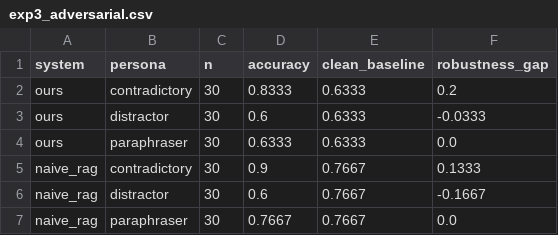
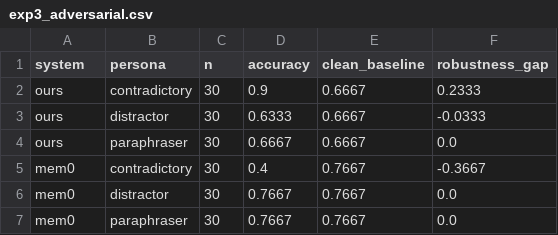
Before and after one commit to SexyCarrots/Gaucho-Agent, a CSV file: results/exp3_adversarial.csv, drawn as a sheet.

```diff
--- a/results/exp3_adversarial.csv
+++ b/results/exp3_adversarial.csv
@@ -1,7 +1,7 @@
 system,persona,n,accuracy,clean_baseline,robustness_gap
-ours,contradictory,30,0.8333,0.6333,0.2
-ours,distractor,30,0.6,0.6333,-0.0333
-ours,paraphraser,30,0.6333,0.6333,0.0
-naive_rag,contradictory,30,0.9,0.7667,0.1333
-naive_rag,distractor,30,0.6,0.7667,-0.1667
-naive_rag,paraphraser,30,0.7667,0.7667,0.0
+ours,contradictory,30,0.9,0.6667,0.2333
+ours,distractor,30,0.6333,0.6667,-0.0333
+ours,paraphraser,30,0.6667,0.6667,0.0
+mem0,contradictory,30,0.4,0.7667,-0.3667
+mem0,distractor,30,0.7667,0.7667,0.0
+mem0,paraphraser,30,0.7667,0.7667,0.0
```
Also changed, not shown: 7 other files.
